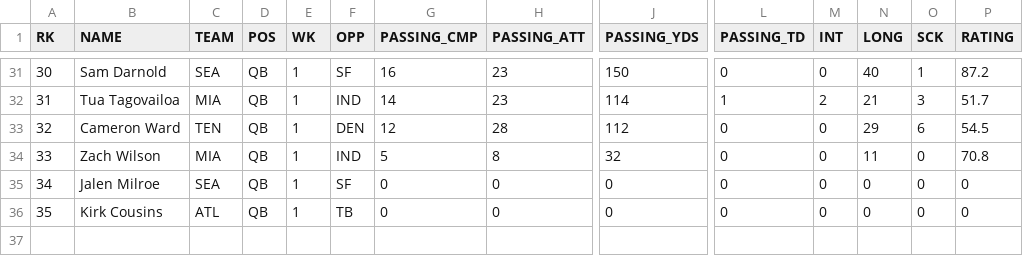
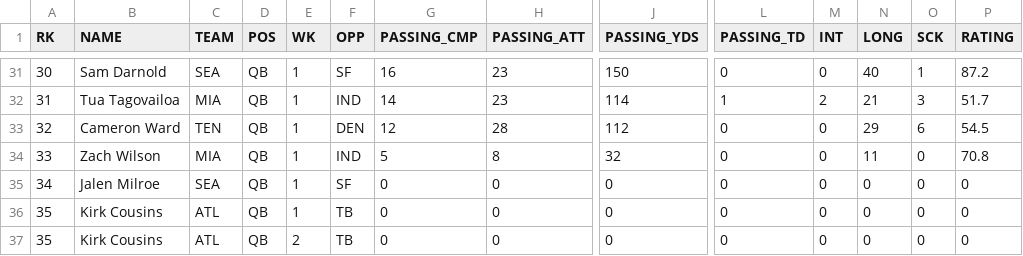
Before and after one commit to kbw612/Fantasy, a CSV file: NFL/2025/FantasyData-QBs.csv, drawn as a sheet; only a part is shown, gaps mark what is left out; rows hold the shown columns only; the diff names each change by its address in the sheet, - before the commit and + after, or states it on an @@ line.

Commit message:
Update FantasyData-QBs.csv

```diff
--- a/NFL/2025/FantasyData-QBs.csv
+++ b/NFL/2025/FantasyData-QBs.csv
+row 37: 35 | Kirk Cousins | ATL | QB | 2 | TB | 0 | 0 | 0 | 0 | 0 | 0 | 0 | 0
```
